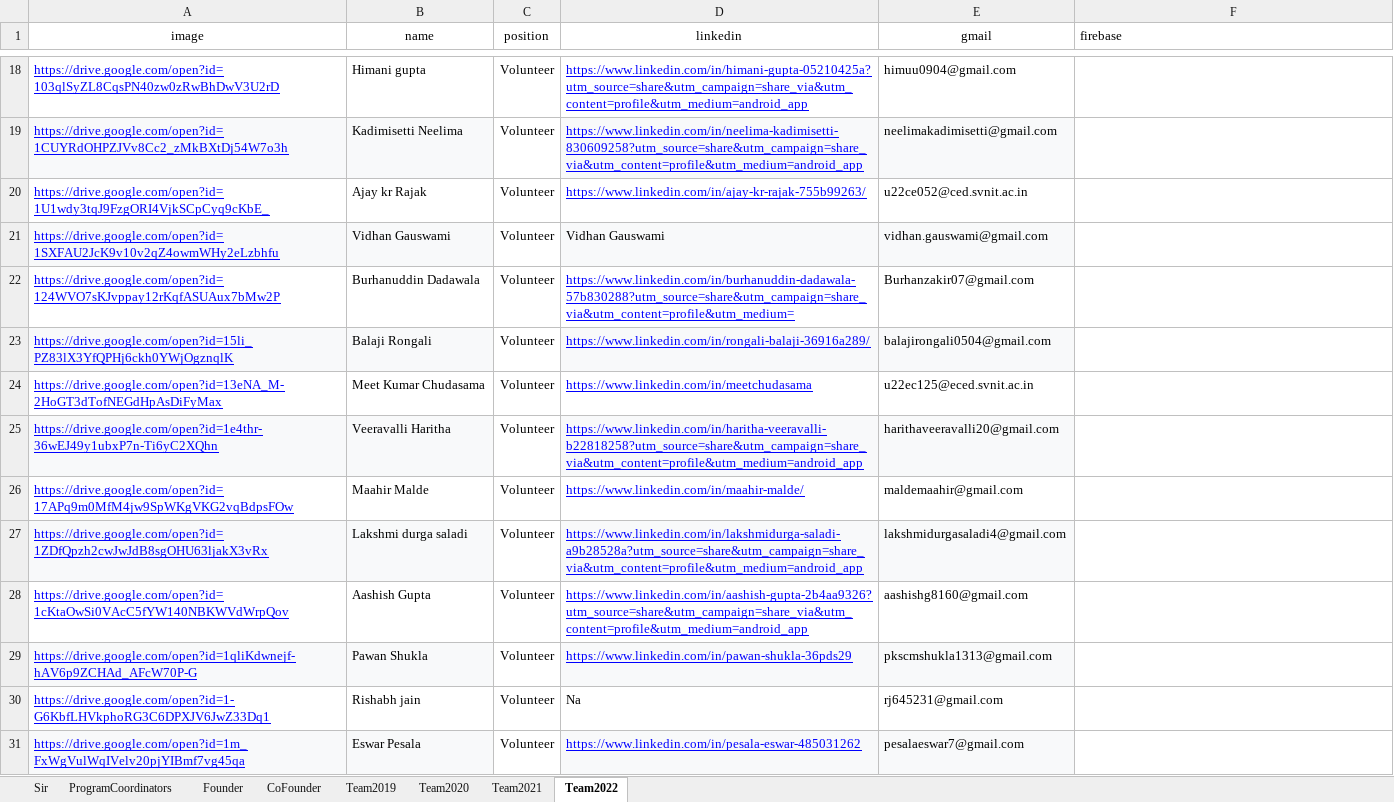
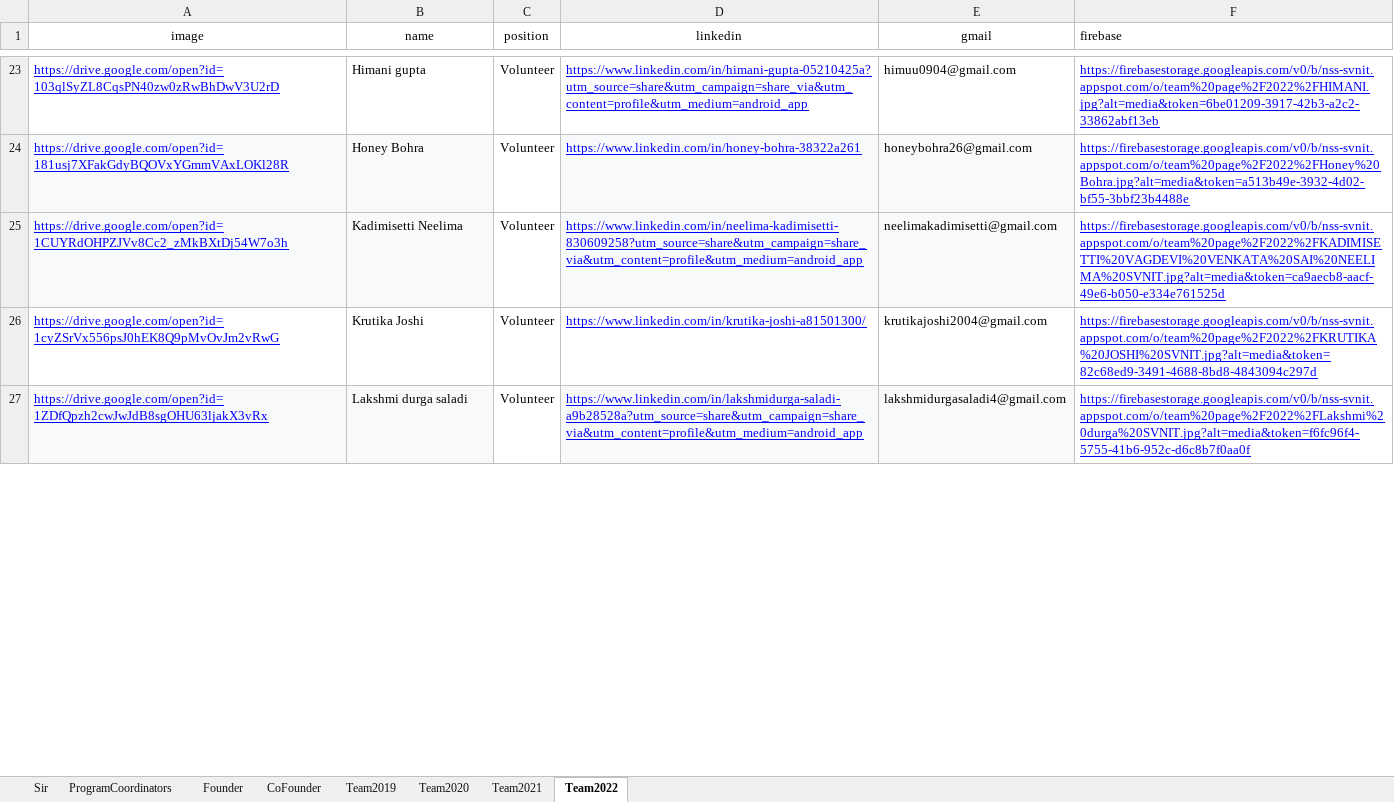
Before and after one commit to NSS-SVNIT/NSS-WEBSITE, an Excel workbook: src/components/Pages/Team/Team_data.xlsx, sheet Team2022, drawn as a sheet; only a part is shown, gaps mark what is left out; values as stored, in another font and other column widths than the file's, no borders; removed rows and columns are numbered as before the commit, all else as after; the diff covers the shown part only; the diff names each change by its address in the sheet, - before the commit and + after, or states it on an @@ line.

```diff
--- a/src/components/Pages/Team/Team_data.xlsx (sheet Team2022)
+++ b/src/components/Pages/Team/Team_data.xlsx (sheet Team2022)
-F23 (firebase): (empty)
+F23 (firebase): https://firebasestorage.googleapis.com/v0/b/nss-svnit.appspot.com/o/team%20page%2F2022%2FHIMANI.jpg?alt=media&token=6be01209-3917-42b3-a2c2-33862abf13eb
+row 24: https://drive.google.com/open?id=181usj7XFakGdyBQOVxYGmmVAxLOKl28R | Honey Bohra | Volunteer | https://www.linkedin.com/in/honey-bohra-38322a261 | honeybohra26@gmail.com | https://firebasestorage.googleapis.com/v0/b/nss-svnit.appspot.com/o/team%20page%2F2022%2FHoney%20Bohra.jpg?alt=media&token=a513b49e-3932-4d02-bf55-3bbf23b4488e
-F25 (firebase): (empty)
+F25 (firebase): https://firebasestorage.googleapis.com/v0/b/nss-svnit.appspot.com/o/team%20page%2F2022%2FKADIMISETTI%20VAGDEVI%20VENKATA%20SAI%20NEELIMA%20SVNIT.jpg?alt=media&token=ca9aecb8-aacf-49e6-b050-e334e761525d
-row 20: https://drive.google.com/open?id=1U1wdy3tqJ9FzgORI4VjkSCpCyq9cKbE_ | Ajay kr Rajak | Volunteer | https://www.linkedin.com/in/ajay-kr-rajak-755b99263/ | u22ce052@ced.svnit.ac.in
-row 21: https://drive.google.com/open?id=1SXFAU2JcK9v10v2qZ4owmWHy2eLzbhfu | Vidhan Gauswami | Volunteer | Vidhan Gauswami | vidhan.gauswami@gmail.com
-row 22: https://drive.google.com/open?id=124WVO7sKJvppay12rKqfASUAux7bMw2P | Burhanuddin Dadawala | Volunteer | https://www.linkedin.com/in/burhanuddin-dadawala-57b830288?utm_source=share&utm_campaign=share_via&utm_content=profile&utm_medium= | Burhanzakir07@gmail.com
-row 23: https://drive.google.com/open?id=15li_PZ83lX3YfQPHj6ckh0YWjOgznqlK | Balaji Rongali | Volunteer | https://www.linkedin.com/in/rongali-balaji-36916a289/ | balajirongali0504@gmail.com
-row 24: https://drive.google.com/open?id=13eNA_M-2HoGT3dTofNEGdHpAsDiFyMax | Meet Kumar Chudasama | Volunteer | https://www.linkedin.com/in/meetchudasama | u22ec125@eced.svnit.ac.in
-row 25: https://drive.google.com/open?id=1e4thr-36wEJ49y1ubxP7n-Ti6yC2XQhn | Veeravalli Haritha | Volunteer | https://www.linkedin.com/in/haritha-veeravalli-b22818258?utm_source=share&utm_campaign=share_via&utm_content=profile&utm_medium=android_app | harithaveeravalli20@gmail.com
-row 26: https://drive.google.com/open?id=17APq9m0MfM4jw9SpWKgVKG2vqBdpsFOw | Maahir Malde | Volunteer | https://www.linkedin.com/in/maahir-malde/ | maldemaahir@gmail.com
+row 26: https://drive.google.com/open?id=1cyZSrVx556psJ0hEK8Q9pMvOvJm2vRwG | Krutika Joshi | Volunteer | https://www.linkedin.com/in/krutika-joshi-a81501300/ | krutikajoshi2004@gmail.com | https://firebasestorage.googleapis.com/v0/b/nss-svnit.appspot.com/o/team%20page%2F2022%2FKRUTIKA%20JOSHI%20SVNIT.jpg?alt=media&token=82c68ed9-3491-4688-8bd8-4843094c297d
-F27 (firebase): (empty)
+F27 (firebase): https://firebasestorage.googleapis.com/v0/b/nss-svnit.appspot.com/o/team%20page%2F2022%2FLakshmi%20durga%20SVNIT.jpg?alt=media&token=f6fc96f4-5755-41b6-952c-d6c8b7f0aa0f
-row 28: https://drive.google.com/open?id=1cKtaOwSi0VAcC5fYW140NBKWVdWrpQov | Aashish Gupta | Volunteer | https://www.linkedin.com/in/aashish-gupta-2b4aa9326?utm_source=share&utm_campaign=share_via&utm_content=profile&utm_medium=android_app | aashishg8160@gmail.com
-row 29: https://drive.google.com/open?id=1qliKdwnejf-hAV6p9ZCHAd_AFcW70P-G | Pawan Shukla | Volunteer | https://www.linkedin.com/in/pawan-shukla-36pds29 | pkscmshukla1313@gmail.com
-row 30: https://drive.google.com/open?id=1-G6KbfLHVkphoRG3C6DPXJV6JwZ33Dq1 | Rishabh jain | Volunteer | Na | rj645231@gmail.com
-row 31: https://drive.google.com/open?id=1m_FxWgVulWqIVelv20pjYIBmf7vg45qa | Eswar Pesala | Volunteer | https://www.linkedin.com/in/pesala-eswar-485031262 | pesalaeswar7@gmail.com
```
Also changed, not shown: 35 added rows, 67 removed rows and 8 edited cells elsewhere in this sheet, 4 other files.
